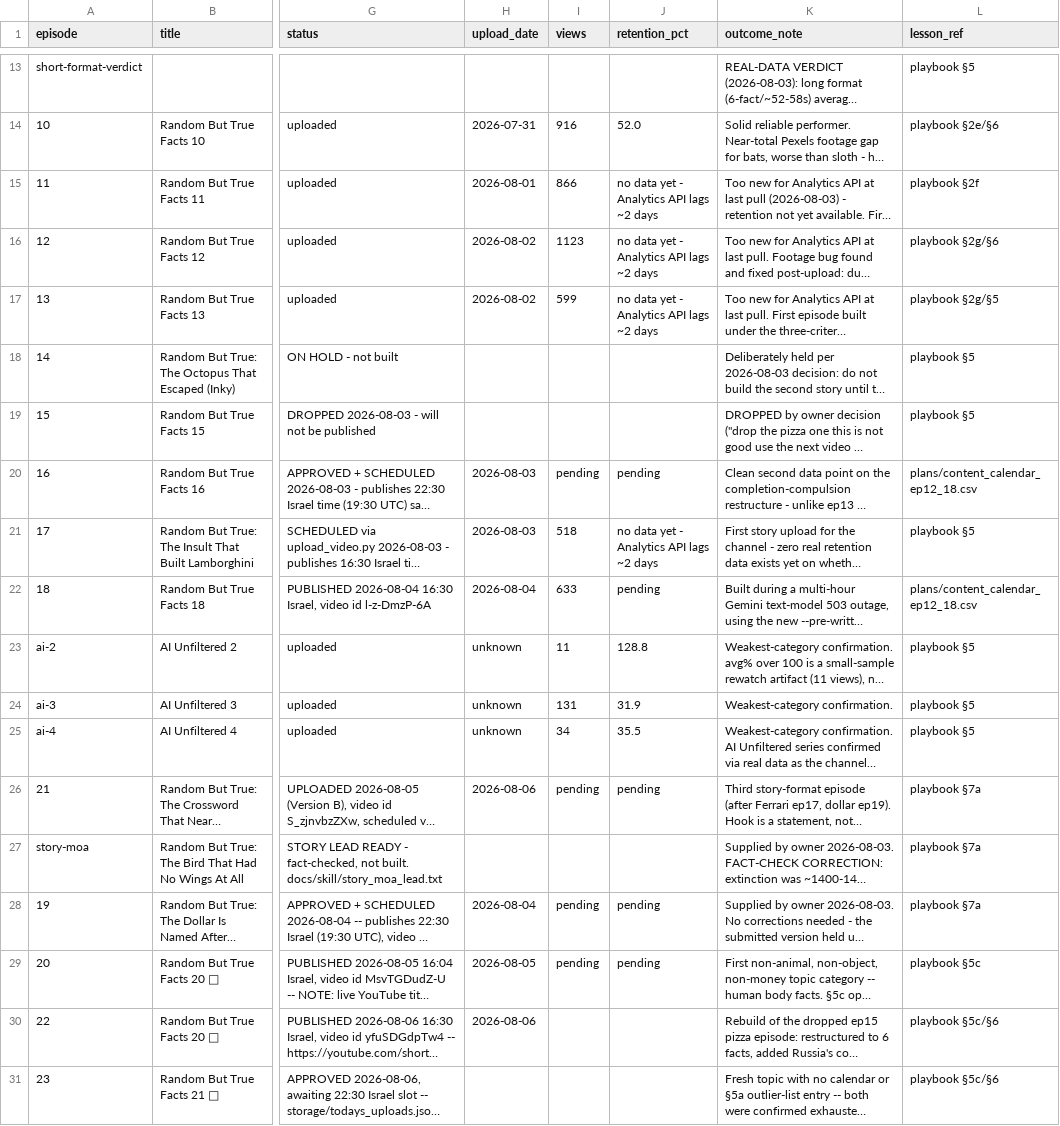
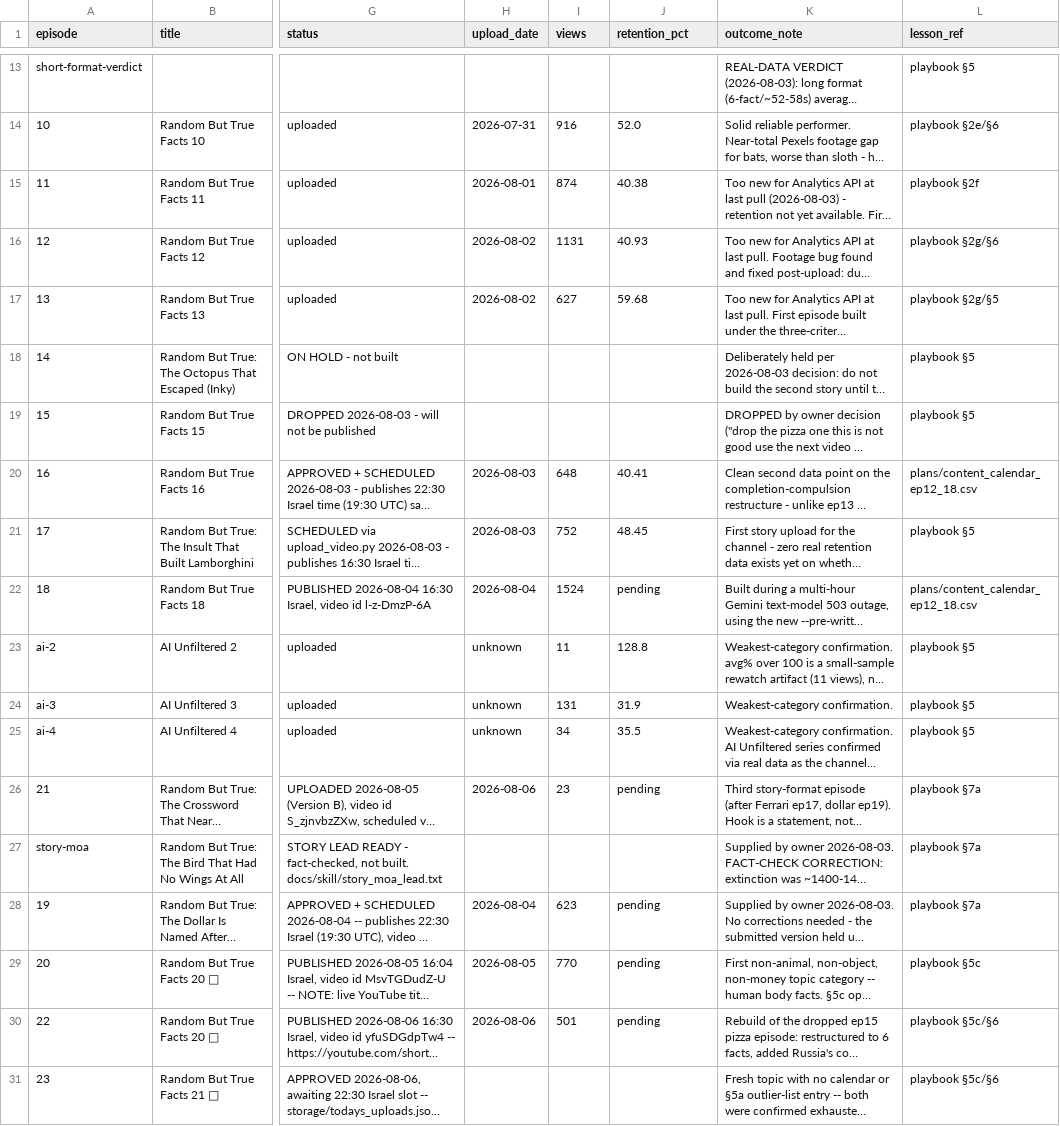
Before and after one commit to ortrsa/MoneyPrinterTurbo, a CSV file: docs/skill/plans/episode_log.csv, drawn as a sheet; only a part is shown, gaps mark what is left out; long unchanged cells end in …; the diff names each change by its address in the sheet, - before the commit and + after, or states it on an @@ line.

```diff
--- a/docs/skill/plans/episode_log.csv
+++ b/docs/skill/plans/episode_log.csv
-I15 (views): 866
+I15 (views): 874
-J15 (retention_pct): no data yet - Analytics API lags ~2 days
+J15 (retention_pct): 40.38
-I16 (views): 1123
+I16 (views): 1131
-J16 (retention_pct): no data yet - Analytics API lags ~2 days
+J16 (retention_pct): 40.93
-I17 (views): 599
+I17 (views): 627
-J17 (retention_pct): no data yet - Analytics API lags ~2 days
+J17 (retention_pct): 59.68
-I20 (views): pending
+I20 (views): 648
-J20 (retention_pct): pending
+J20 (retention_pct): 40.41
-I21 (views): 518
+I21 (views): 752
-J21 (retention_pct): no data yet - Analytics API lags ~2 days
+J21 (retention_pct): 48.45
-I22 (views): 633
+I22 (views): 1524
-I26 (views): pending
+I26 (views): 23
-I28 (views): pending
+I28 (views): 623
-I29 (views): pending
+I29 (views): 770
-I30 (views): (empty)
+I30 (views): 501
-J30 (retention_pct): (empty)
+J30 (retention_pct): pending
```
Also changed, not shown: 2 other files.
